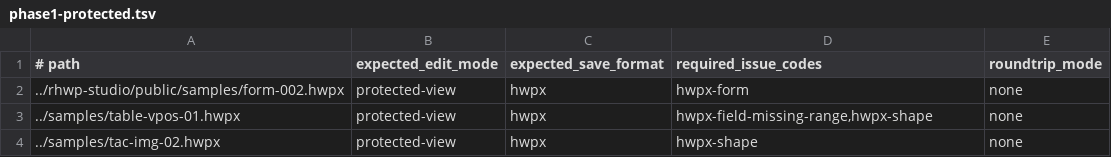
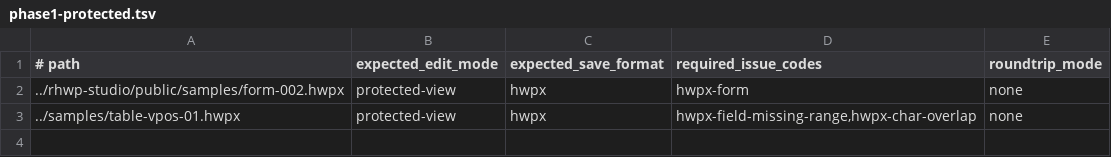
Before and after one commit to cys123431-ship-it/rhwp-ubuntu-desktop-20260416, a TSV file: compatibility-corpus/phase1-protected.tsv, drawn as a sheet.

```diff
--- a/compatibility-corpus/phase1-protected.tsv
+++ b/compatibility-corpus/phase1-protected.tsv
@@ -2,3 +2,2 @@
 ../rhwp-studio/public/samples/form-002.hwpx	protected-view	hwpx	hwpx-form	none
-../samples/table-vpos-01.hwpx	protected-view	hwpx	hwpx-field-missing-range,hwpx-shape	none
-../samples/tac-img-02.hwpx	protected-view	hwpx	hwpx-shape	none
+../samples/table-vpos-01.hwpx	protected-view	hwpx	hwpx-field-missing-range,hwpx-char-overlap	none
```
Also changed, not shown: compatibility-corpus/phase2-extended.tsv, 32 other files.
